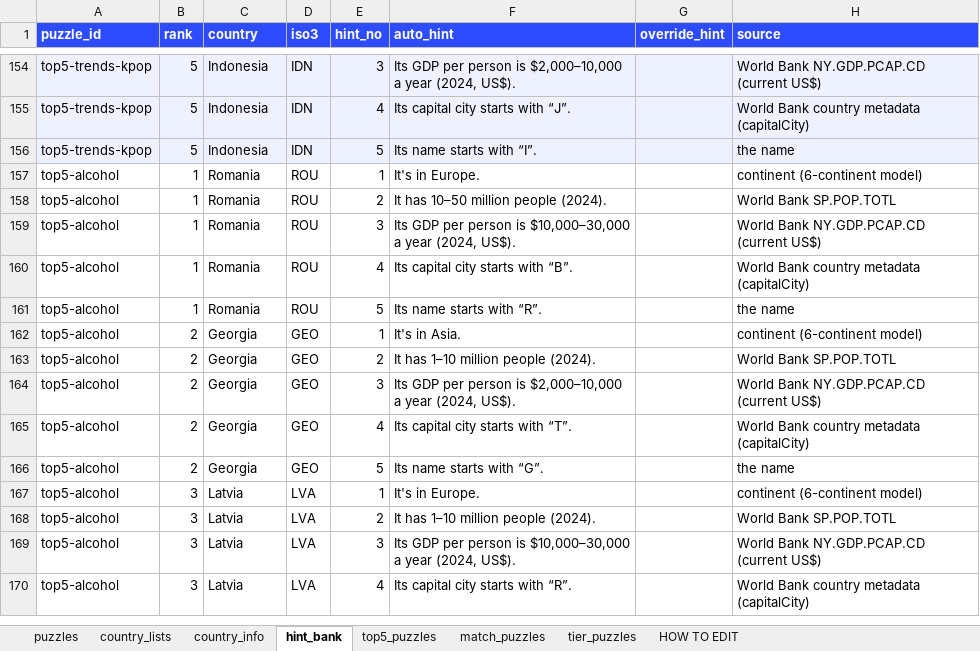
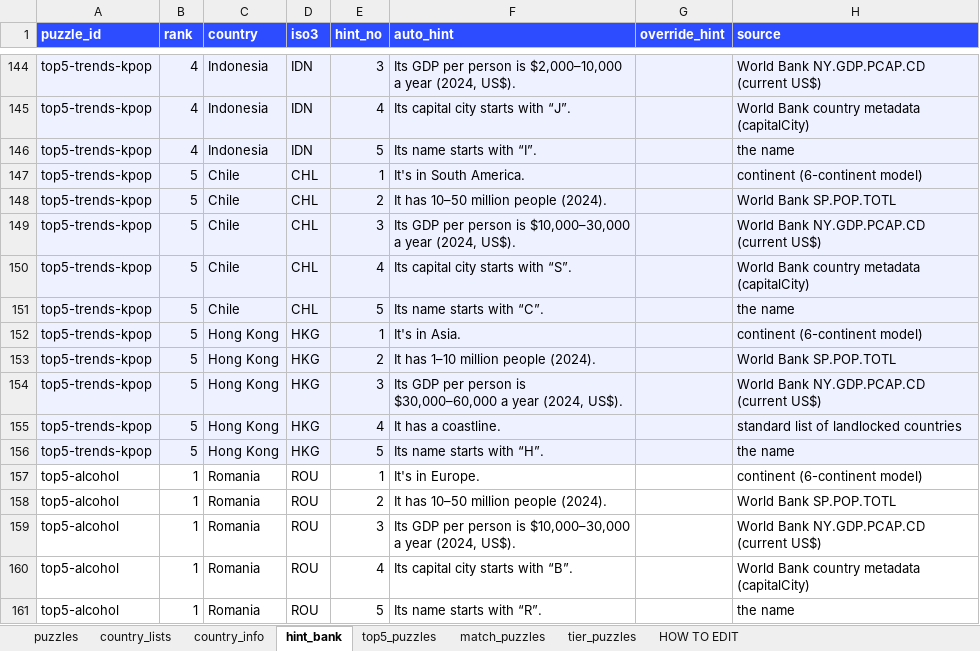
Before and after one commit to MichaelYao88/rankd, an Excel workbook: puzzles.xlsx, sheet hint_bank, drawn as a sheet; only a part is shown, gaps mark what is left out; the shorter side is filled out with more unchanged rows; values as stored, in another font and other column widths than the file's, no borders; addresses are those after the commit; the diff covers the shown part only; the diff names each change by its address in the sheet, - before the commit and + after, or states it on an @@ line.

```diff
--- a/puzzles.xlsx (sheet hint_bank)
+++ b/puzzles.xlsx (sheet hint_bank)
-B144:B146 (rank): 5
+B144:B146 (rank): 4
+row 147: top5-trends-kpop | 5 | Chile | CHL | 1 | It's in South America. |  | continent (6-continent model)
+row 148: top5-trends-kpop | 5 | Chile | CHL | 2 | It has 10–50 million people (2024). |  | World Bank SP.POP.TOTL
+row 149: top5-trends-kpop | 5 | Chile | CHL | 3 | Its GDP per person is $10,000–30,000 a year (2024, US$). |  | World Bank NY.GDP.PCAP.CD (current US$)
+row 150: top5-trends-kpop | 5 | Chile | CHL | 4 | Its capital city starts with “S”. |  | World Bank country metadata (capitalCity)
+row 151: top5-trends-kpop | 5 | Chile | CHL | 5 | Its name starts with “C”. |  | the name
+row 152: top5-trends-kpop | 5 | Hong Kong | HKG | 1 | It's in Asia. |  | continent (6-continent model)
+row 153: top5-trends-kpop | 5 | Hong Kong | HKG | 2 | It has 1–10 million people (2024). |  | World Bank SP.POP.TOTL
+row 154: top5-trends-kpop | 5 | Hong Kong | HKG | 3 | Its GDP per person is $30,000–60,000 a year (2024, US$). |  | World Bank NY.GDP.PCAP.CD (current US$)
+row 155: top5-trends-kpop | 5 | Hong Kong | HKG | 4 | It has a coastline. |  | standard list of landlocked countries
+row 156: top5-trends-kpop | 5 | Hong Kong | HKG | 5 | Its name starts with “H”. |  | the name
```
Also changed, not shown: 10 removed rows and 17 edited cells elsewhere in this sheet, sheet country_lists, sheet puzzles, sheet top5_puzzles, 8 other files.
